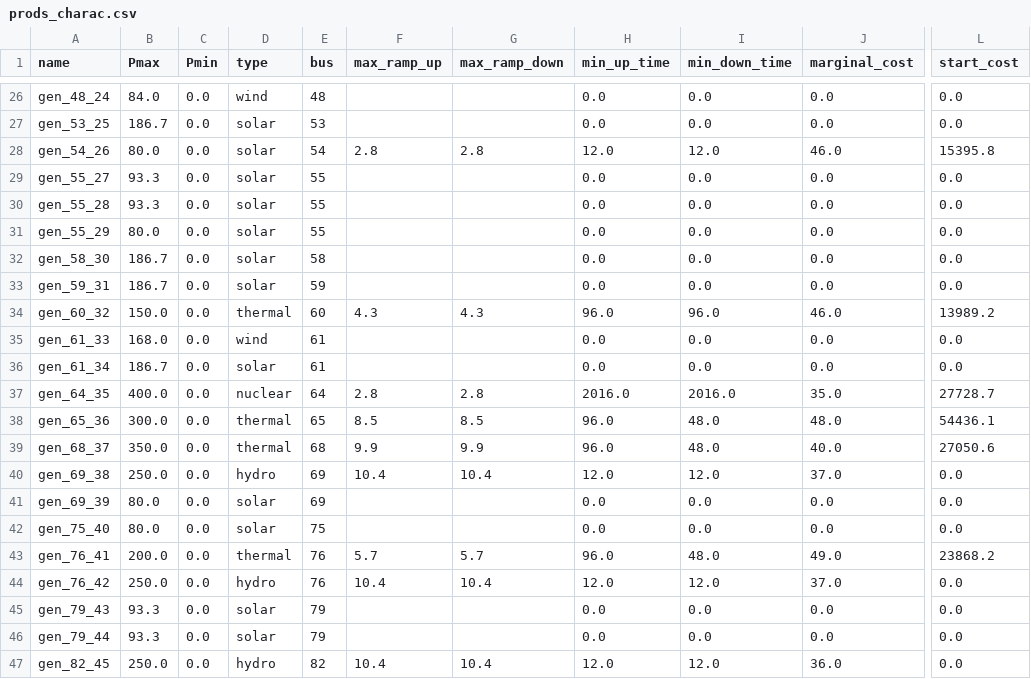
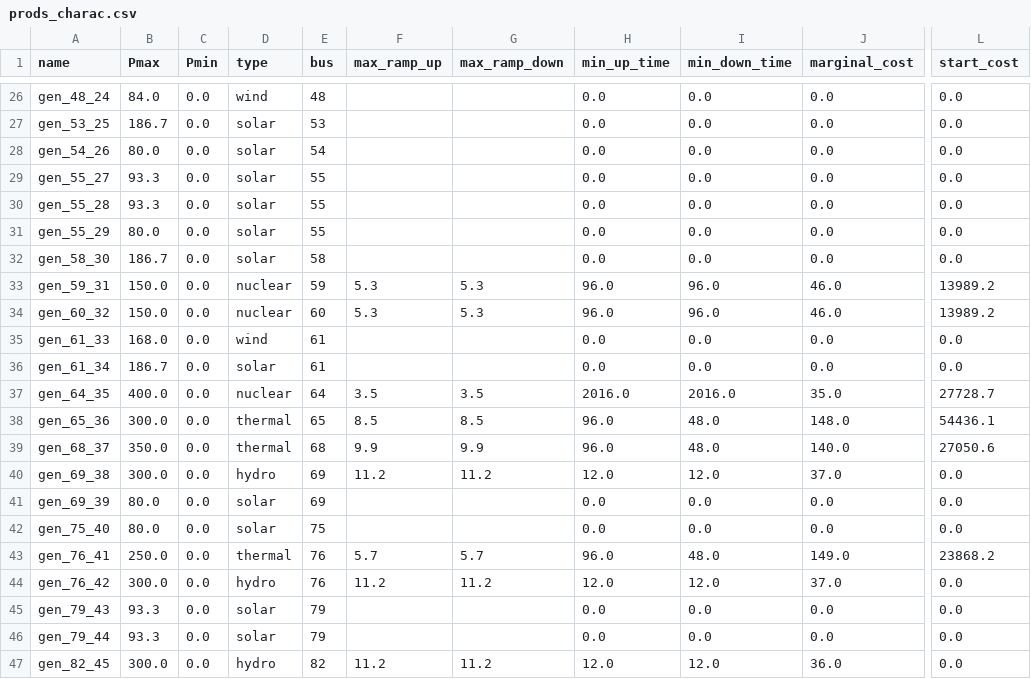
Before and after one commit to Grid2op/chronix2grid, a CSV file: getting_started/example/input/generation/case118_l2rpn_wcci_benjamin/prods_charac.csv, drawn as a sheet; only a part is shown, gaps mark what is left out; the diff covers the shown part only; the diff names each change by its address in the sheet, - before the commit and + after, or states it on an @@ line.

```diff
--- a/getting_started/example/input/generation/case118_l2rpn_wcci_benjamin/prods_charac.csv
+++ b/getting_started/example/input/generation/case118_l2rpn_wcci_benjamin/prods_charac.csv
-F28 (max_ramp_up): 2.8
+F28 (max_ramp_up): (empty)
-G28 (max_ramp_down): 2.8
+G28 (max_ramp_down): (empty)
-H28 (min_up_time): 12.0
+H28 (min_up_time): 0.0
-I28 (min_down_time): 12.0
+I28 (min_down_time): 0.0
-J28 (marginal_cost): 46.0
+J28 (marginal_cost): 0.0
-L28 (start_cost): 15395.8
+L28 (start_cost): 0.0
-B33 (Pmax): 186.7
+B33 (Pmax): 150.0
-D33 (type): solar
+D33 (type): nuclear
-F33 (max_ramp_up): (empty)
+F33 (max_ramp_up): 5.3
-G33 (max_ramp_down): (empty)
+G33 (max_ramp_down): 5.3
-H33 (min_up_time): 0.0
+H33 (min_up_time): 96.0
-I33 (min_down_time): 0.0
+I33 (min_down_time): 96.0
-J33 (marginal_cost): 0.0
+J33 (marginal_cost): 46.0
-L33 (start_cost): 0.0
+L33 (start_cost): 13989.2
-D34 (type): thermal
+D34 (type): nuclear
-F34 (max_ramp_up): 4.3
+F34 (max_ramp_up): 5.3
-G34 (max_ramp_down): 4.3
+G34 (max_ramp_down): 5.3
-F37 (max_ramp_up): 2.8
+F37 (max_ramp_up): 3.5
-G37 (max_ramp_down): 2.8
+G37 (max_ramp_down): 3.5
-J38 (marginal_cost): 48.0
+J38 (marginal_cost): 148.0
-J39 (marginal_cost): 40.0
+J39 (marginal_cost): 140.0
-B40 (Pmax): 250.0
+B40 (Pmax): 300.0
-F40 (max_ramp_up): 10.4
+F40 (max_ramp_up): 11.2
-G40 (max_ramp_down): 10.4
+G40 (max_ramp_down): 11.2
-B43 (Pmax): 200.0
+B43 (Pmax): 250.0
-J43 (marginal_cost): 49.0
+J43 (marginal_cost): 149.0
-B44 (Pmax): 250.0
+B44 (Pmax): 300.0
-F44 (max_ramp_up): 10.4
+F44 (max_ramp_up): 11.2
-G44 (max_ramp_down): 10.4
+G44 (max_ramp_down): 11.2
-B47 (Pmax): 250.0
+B47 (Pmax): 300.0
-F47 (max_ramp_up): 10.4
+F47 (max_ramp_up): 11.2
-G47 (max_ramp_down): 10.4
+G47 (max_ramp_down): 11.2
```
Also changed, not shown: 43 edited cells elsewhere in this file, getting_started/example/custom/input/generation/case118_l2rpn_wcci_benjamin/prods_charac.csv, 18 other files.
